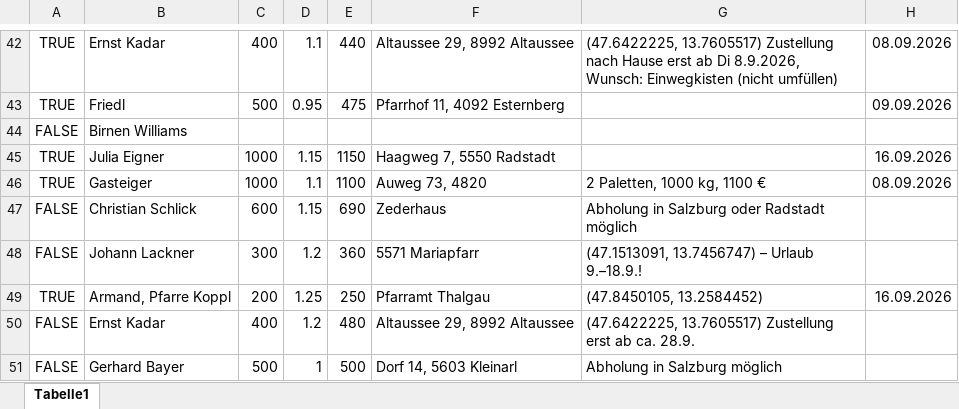
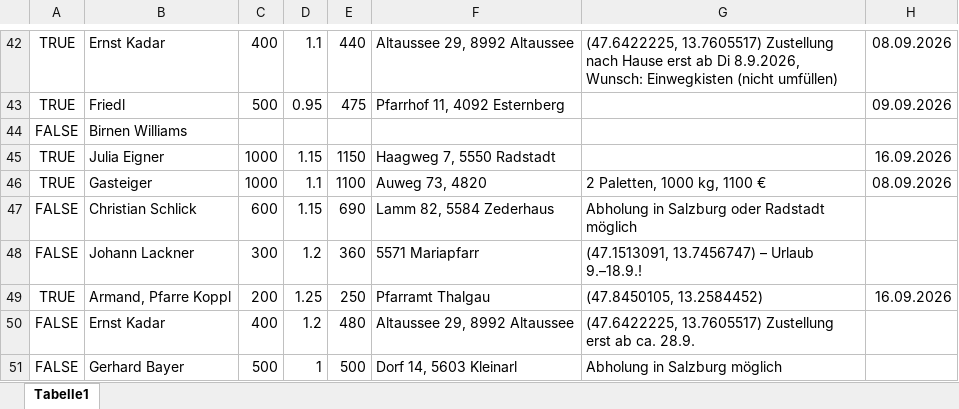
Before and after one commit to Dendak/mapa-rozvozu-ovoce, an Excel workbook: Obst.xlsx, sheet Tabelle1, drawn as a sheet; only a part is shown, gaps mark what is left out; values as stored, in another font and other column widths than the file's, no borders; conditional formats not drawn; the diff names each change by its address in the sheet, - before the commit and + after, or states it on an @@ line.

```diff
--- a/Obst.xlsx (sheet Tabelle1)
+++ b/Obst.xlsx (sheet Tabelle1)
-F47: Zederhaus
+F47: Lamm 82, 5584 Zederhaus
```
